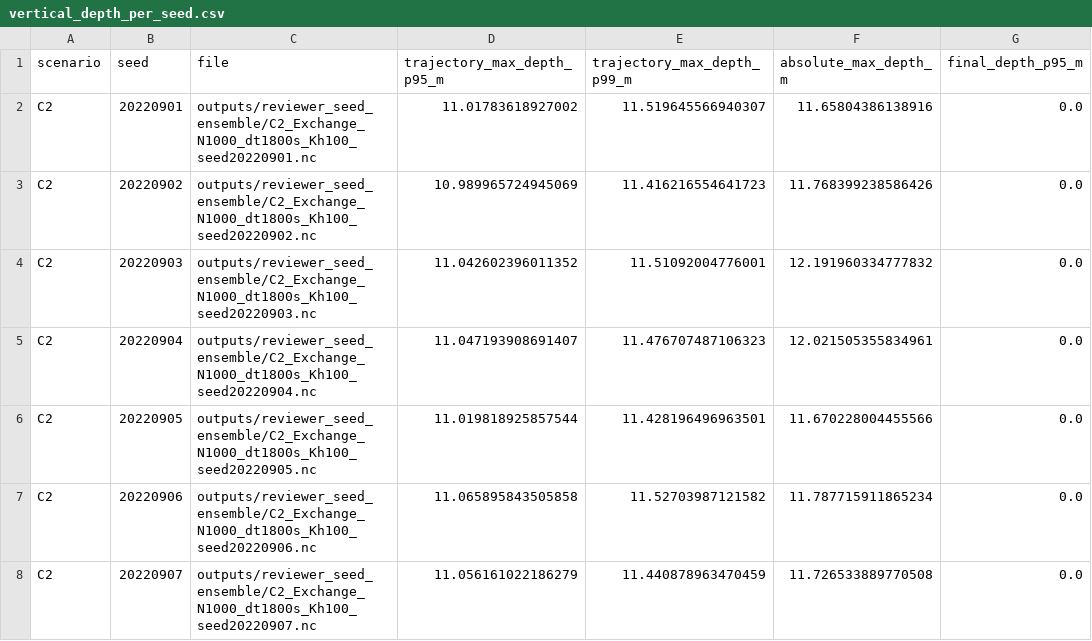
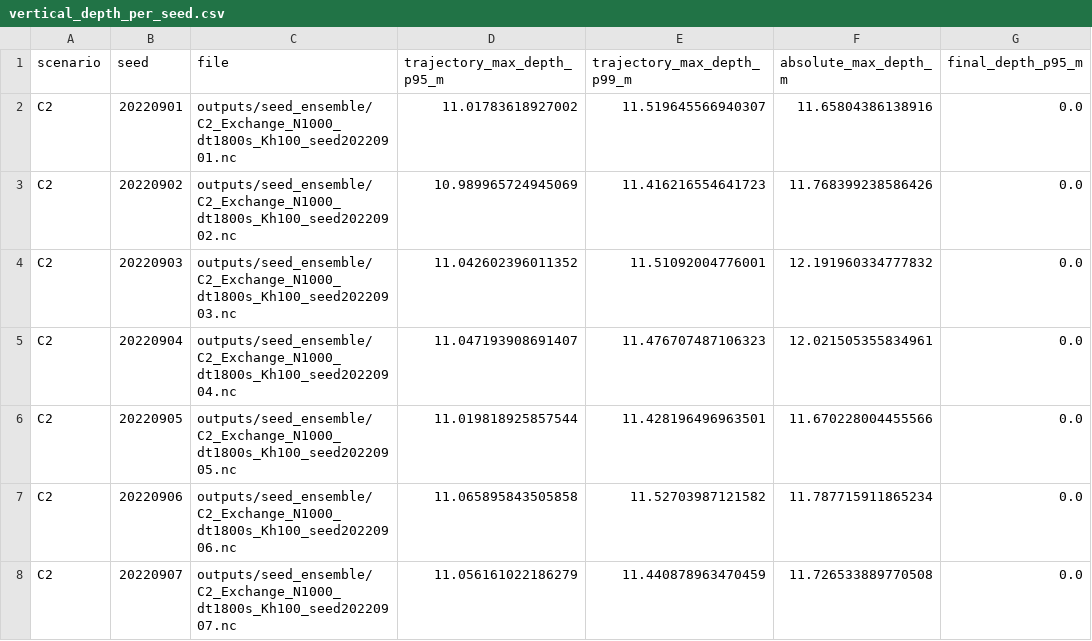
Before and after one commit to CorneliusDorsogilaa/jubilee-openoil-process-attribution, a CSV file: diagnostics/validation/vertical_depth_per_seed.csv, drawn as a sheet; only a part is shown; the diff covers the shown part only; the diff names each change by its address in the sheet, - before the commit and + after, or states it on an @@ line.

Commit message:
Neutralize archived source-file paths

```diff
--- a/diagnostics/validation/vertical_depth_per_seed.csv
+++ b/diagnostics/validation/vertical_depth_per_seed.csv
-C2 (file): outputs/reviewer_seed_ensemble/C2_Exchange_N1000_dt1800s_Kh100_seed20220901.nc
+C2 (file): outputs/seed_ensemble/C2_Exchange_N1000_dt1800s_Kh100_seed20220901.nc
-C3 (file): outputs/reviewer_seed_ensemble/C2_Exchange_N1000_dt1800s_Kh100_seed20220902.nc
+C3 (file): outputs/seed_ensemble/C2_Exchange_N1000_dt1800s_Kh100_seed20220902.nc
-C4 (file): outputs/reviewer_seed_ensemble/C2_Exchange_N1000_dt1800s_Kh100_seed20220903.nc
+C4 (file): outputs/seed_ensemble/C2_Exchange_N1000_dt1800s_Kh100_seed20220903.nc
-C5 (file): outputs/reviewer_seed_ensemble/C2_Exchange_N1000_dt1800s_Kh100_seed20220904.nc
+C5 (file): outputs/seed_ensemble/C2_Exchange_N1000_dt1800s_Kh100_seed20220904.nc
-C6 (file): outputs/reviewer_seed_ensemble/C2_Exchange_N1000_dt1800s_Kh100_seed20220905.nc
+C6 (file): outputs/seed_ensemble/C2_Exchange_N1000_dt1800s_Kh100_seed20220905.nc
-C7 (file): outputs/reviewer_seed_ensemble/C2_Exchange_N1000_dt1800s_Kh100_seed20220906.nc
+C7 (file): outputs/seed_ensemble/C2_Exchange_N1000_dt1800s_Kh100_seed20220906.nc
-C8 (file): outputs/reviewer_seed_ensemble/C2_Exchange_N1000_dt1800s_Kh100_seed20220907.nc
+C8 (file): outputs/seed_ensemble/C2_Exchange_N1000_dt1800s_Kh100_seed20220907.nc
```
Also changed, not shown: 33 edited cells elsewhere in this file.
